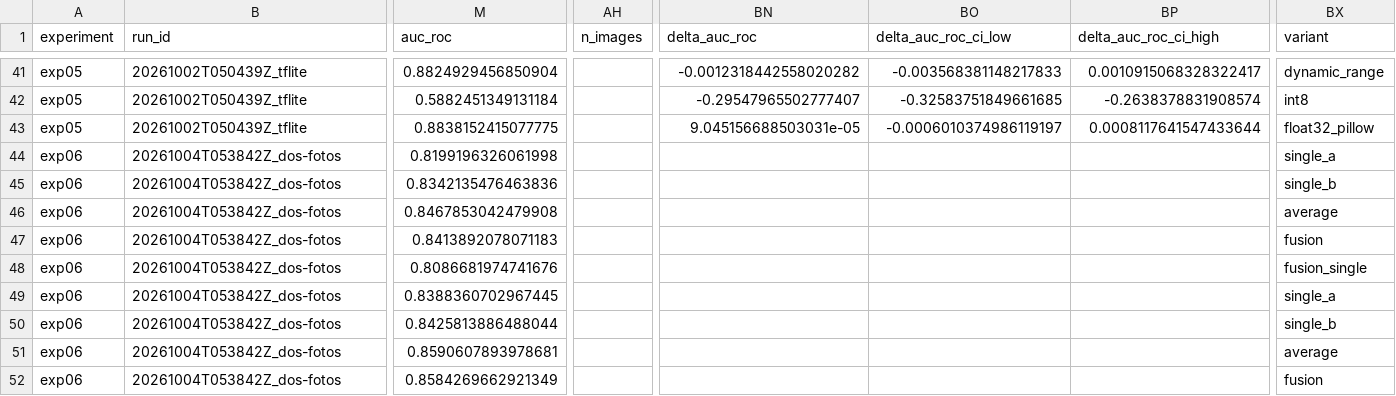
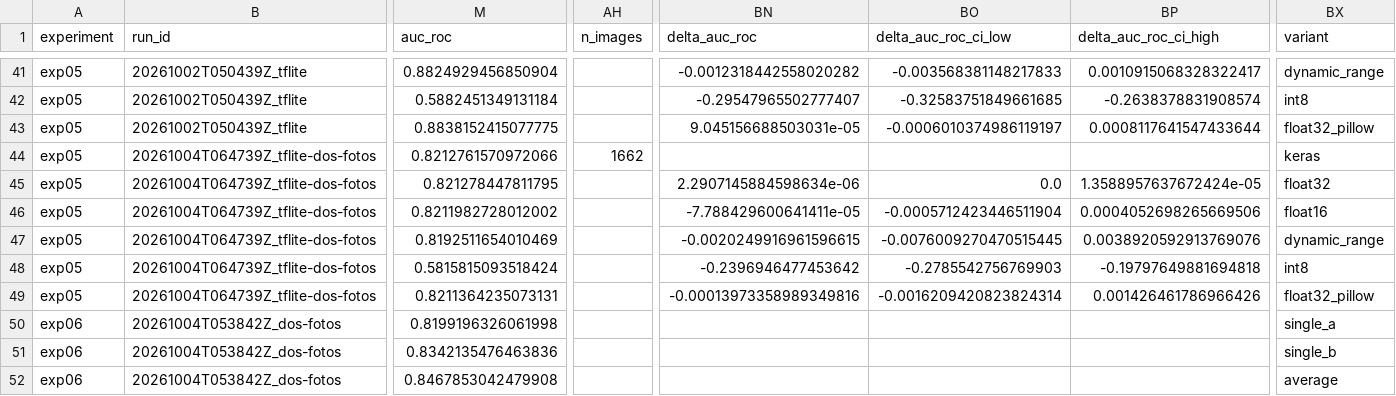
Before and after one commit to DermoTesis/tesis-melanoma, a CSV file: resultados/resultados.csv, drawn as a sheet; only a part is shown, gaps mark what is left out; the shorter side is filled out with more unchanged rows; rows hold the shown columns only; the diff names each change by its address in the sheet, - before the commit and + after, or states it on an @@ line.

Commit message:
EXP-05: corrida con el modelo de dos fotos de EXP-06 (float16 y rango dinámico cumplen; int8 no sirve)

```diff
--- a/resultados/resultados.csv
+++ b/resultados/resultados.csv
+row 44: exp05 | 20261004T064739Z_tflite-dos-fotos | 0.8212761570972066 | 1662 |  |  |  | keras
+row 45: exp05 | 20261004T064739Z_tflite-dos-fotos | 0.821278447811795 |  | 2.2907145884598634e-06 | 0.0 | 1.3588957637672424e-05 | float32
+row 46: exp05 | 20261004T064739Z_tflite-dos-fotos | 0.8211982728012002 |  | -7.788429600641411e-05 | -0.0005712423446511904 | 0.0004052698265669506 | float16
+row 47: exp05 | 20261004T064739Z_tflite-dos-fotos | 0.8192511654010469 |  | -0.0020249916961596615 | -0.0076009270470515445 | 0.0038920592913769076 | dynamic_range
+row 48: exp05 | 20261004T064739Z_tflite-dos-fotos | 0.5815815093518424 |  | -0.2396946477453642 | -0.2785542756769903 | -0.19797649881694818 | int8
+row 49: exp05 | 20261004T064739Z_tflite-dos-fotos | 0.8211364235073131 |  | -0.00013973358989349816 | -0.0016209420823824314 | 0.001426461786966426 | float32_pillow
```
Also changed, not shown: 3 other files.
